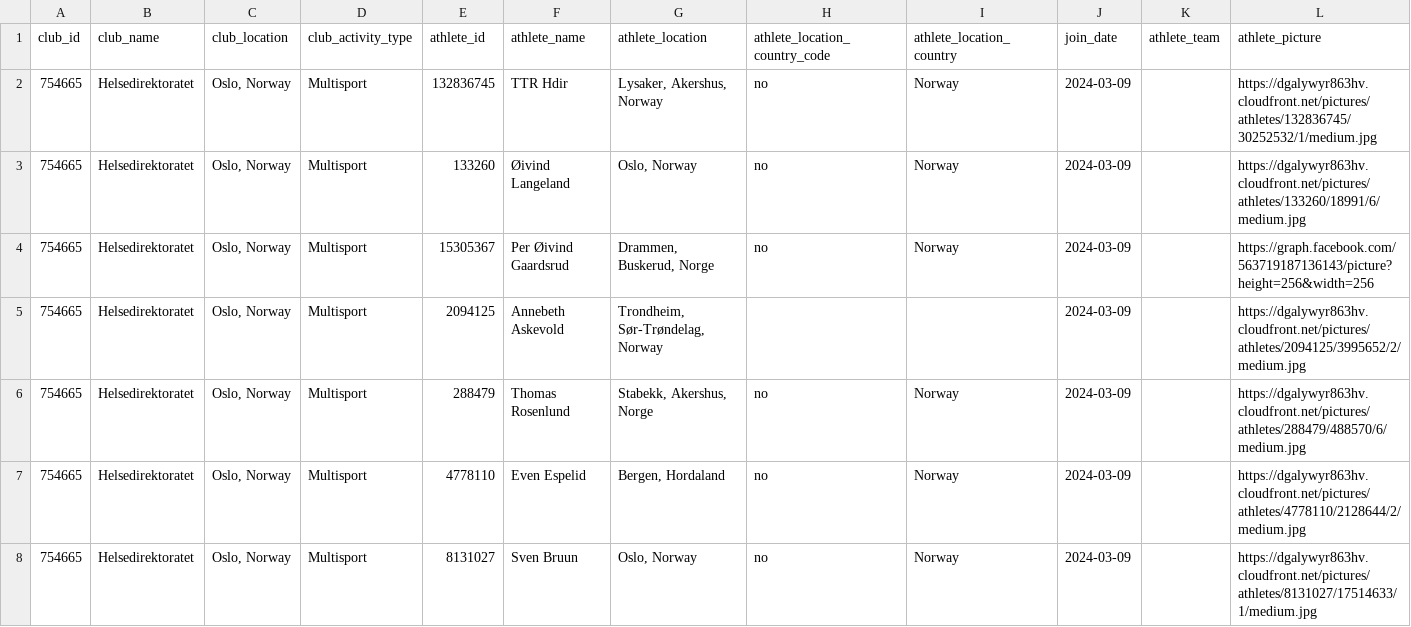
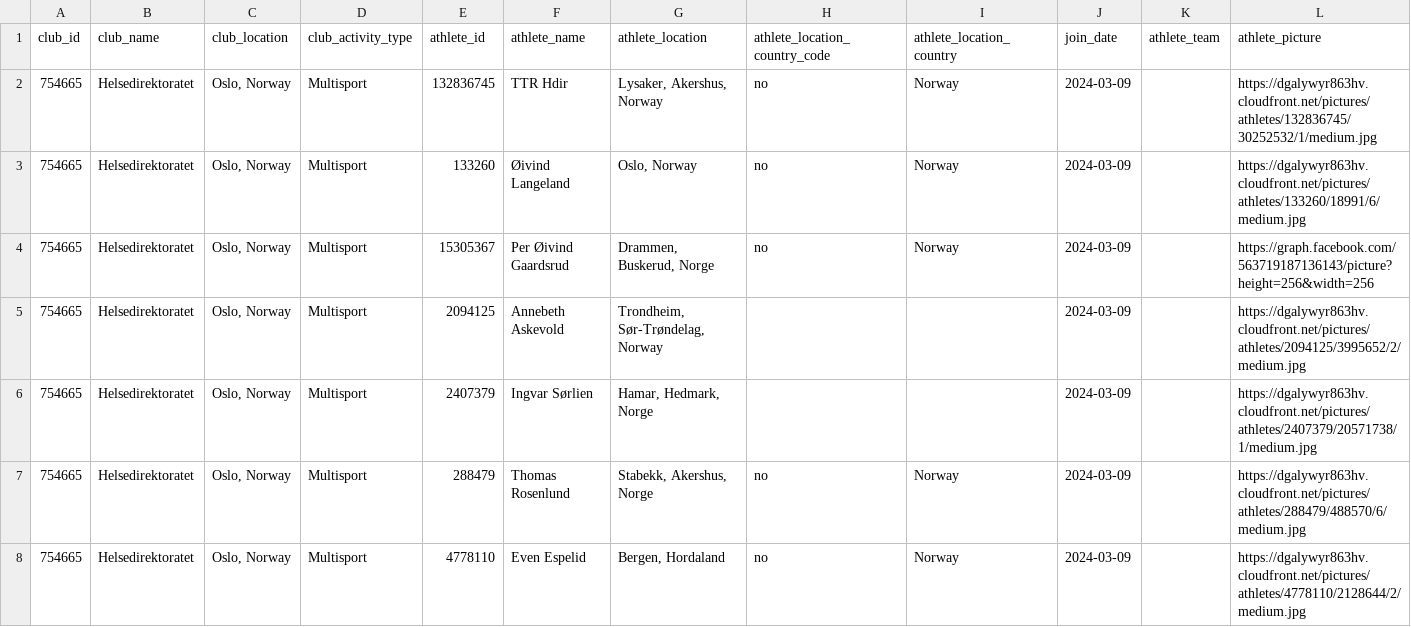
Before and after one commit to roboes/strava-club-scraper, a CSV file: data/skrap/club_members.csv, drawn as a sheet; only a part is shown; the shorter side is filled out with more unchanged rows; the diff names each change by its address in the sheet, - before the commit and + after, or states it on an @@ line.

```diff
--- a/data/skrap/club_members.csv
+++ b/data/skrap/club_members.csv
+row 6: 754665 | Helsedirektoratet | Oslo, Norway | Multisport | 2407379 | Ingvar Sørlien | Hamar, Hedmark, Norge |  |  | 2024-03-09 |  | https://dgalywyr863hv.cloudfront.net/pictures/athletes/2407379/20571738/1/medium.jpg
```
Also changed, not shown: 1 other file.
